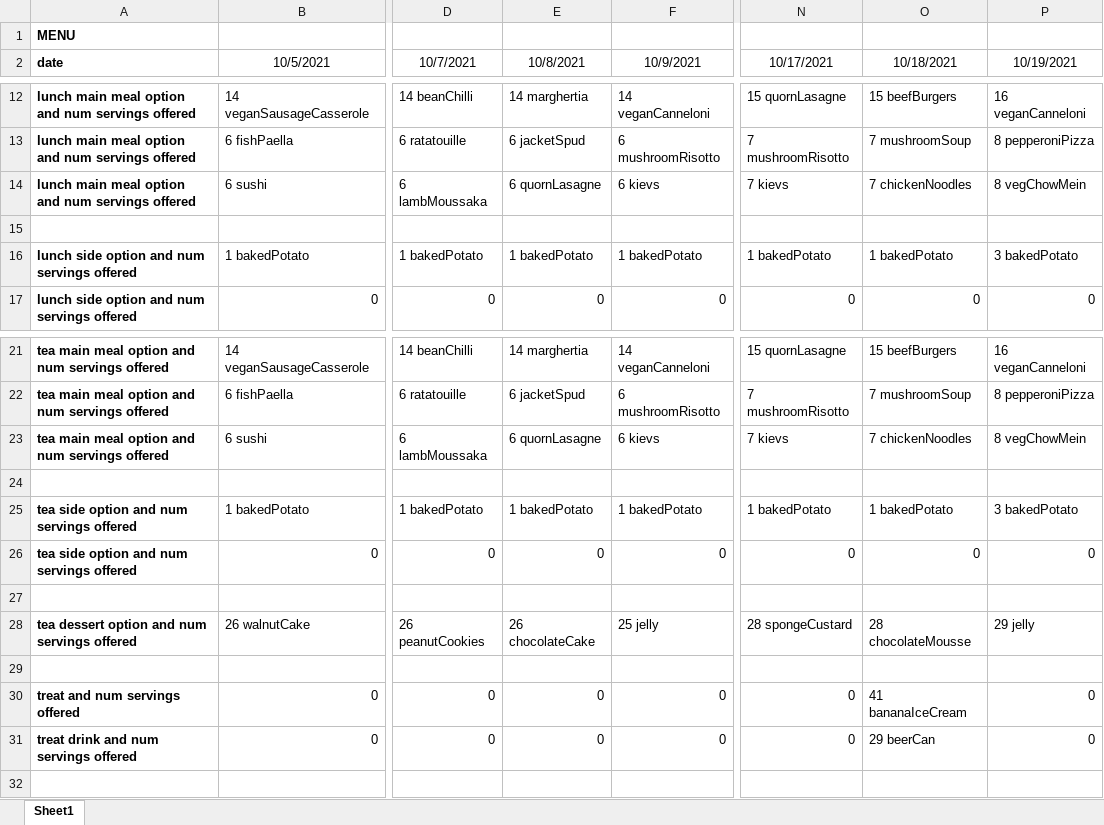
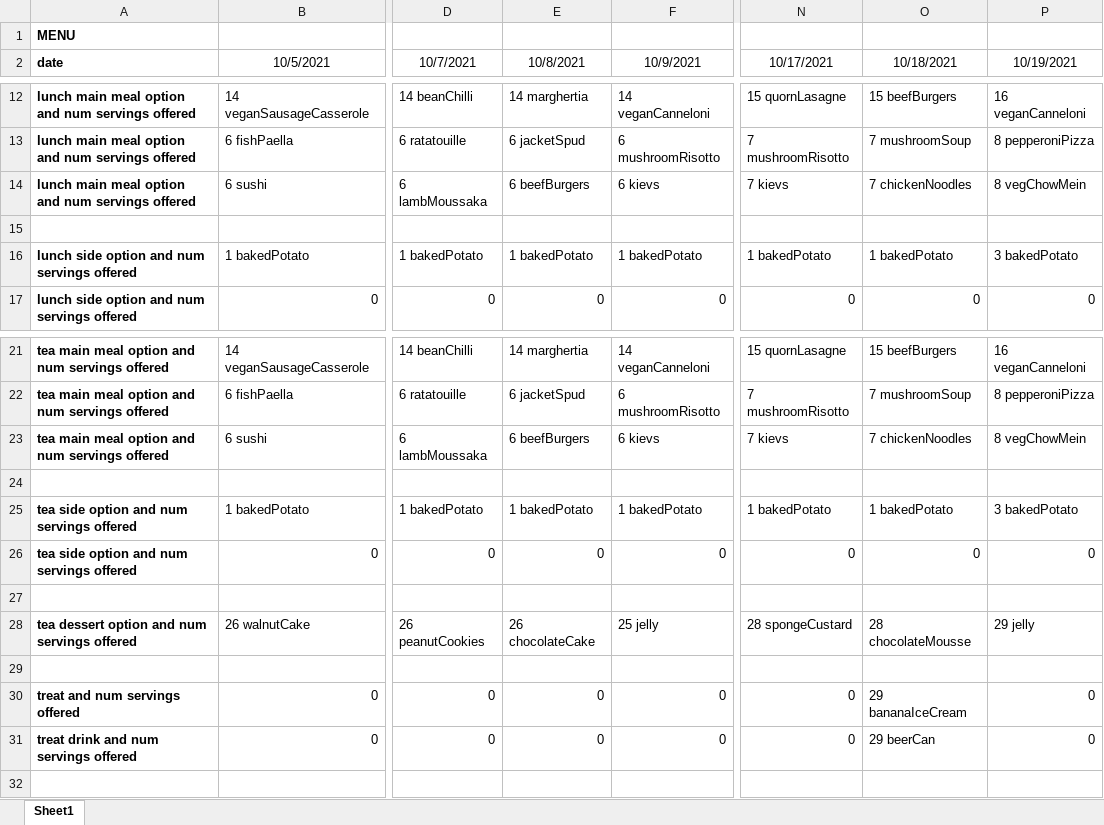
Before and after one commit to Sophie-Turner/Antarctic-Food-Optimisation, an Excel workbook: Documentation/output.xlsx, sheet Sheet1, drawn as a sheet; only a part is shown, gaps mark what is left out; values as stored, in another font and other column widths than the file's, no borders; the diff names each change by its address in the sheet, - before the commit and + after, or states it on an @@ line.

```diff
--- a/Documentation/output.xlsx (sheet Sheet1)
+++ b/Documentation/output.xlsx (sheet Sheet1)
-E14 (10/8/2021): 6 quornLasagne
+E14 (10/8/2021): 6 beefBurgers
-E23 (10/8/2021): 6 quornLasagne
+E23 (10/8/2021): 6 beefBurgers
-O30 (10/18/2021): 41 bananaIceCream
+O30 (10/18/2021): 29 bananaIceCream
```
Also changed, not shown: 8 other files.
